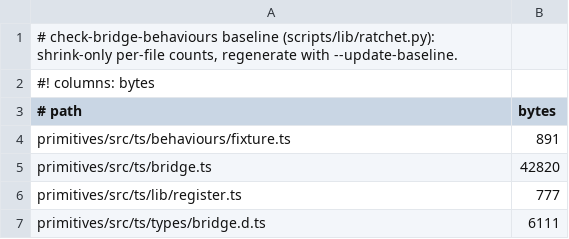
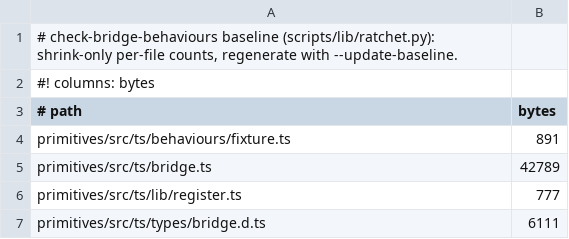
Before and after one commit to MentalGear/shadcn-dioxus, a TSV file: scripts/check-bridge-behaviours.budgets.tsv, drawn as a sheet.

```diff
--- a/scripts/check-bridge-behaviours.budgets.tsv
+++ b/scripts/check-bridge-behaviours.budgets.tsv
@@ -4,3 +4,3 @@
 primitives/src/ts/behaviours/fixture.ts	891
-primitives/src/ts/bridge.ts	42820
+primitives/src/ts/bridge.ts	42789
 primitives/src/ts/lib/register.ts	777
```
Also changed, not shown: scripts/check-installed-paths.sinks.tsv, scripts/check-js-volume.baseline.tsv, 11 other files.
